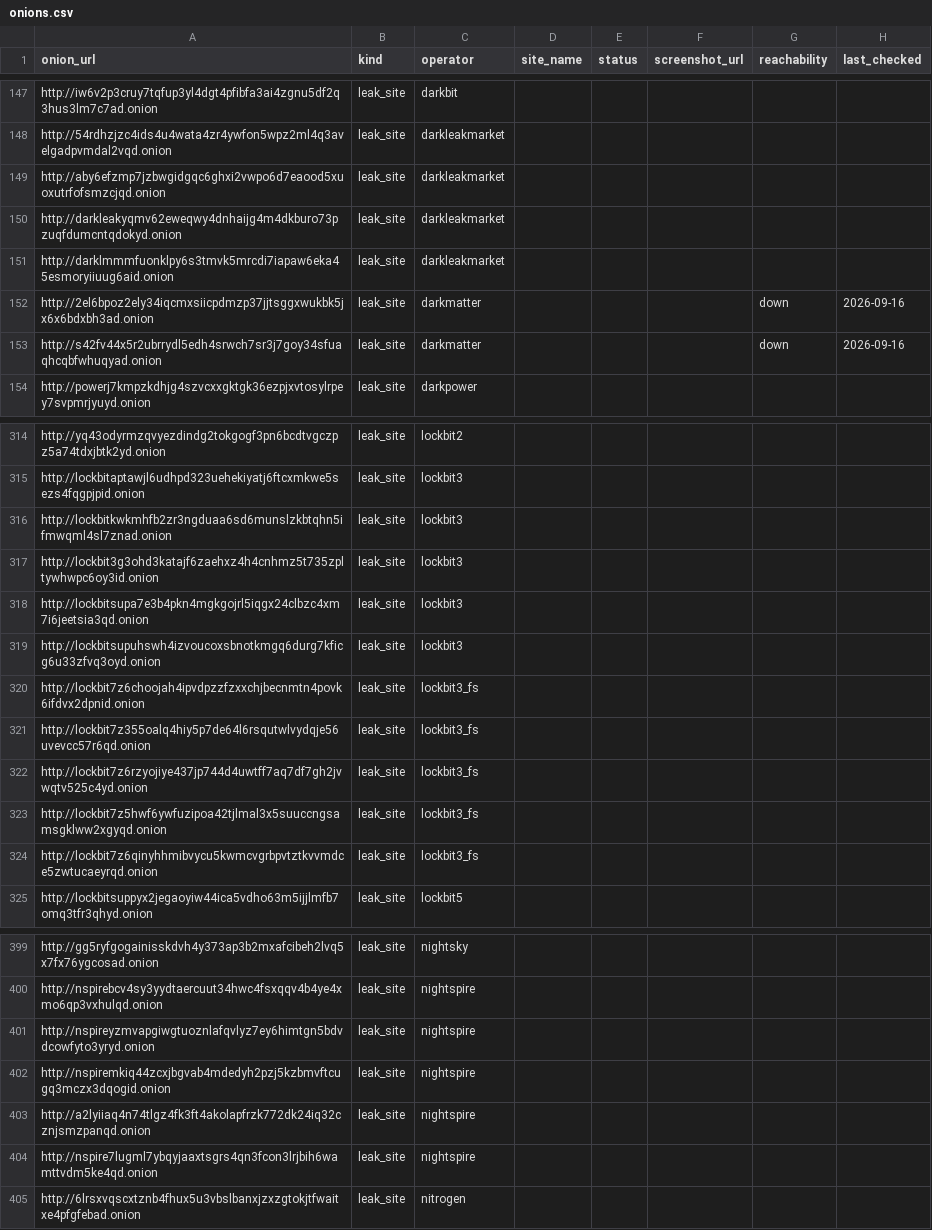
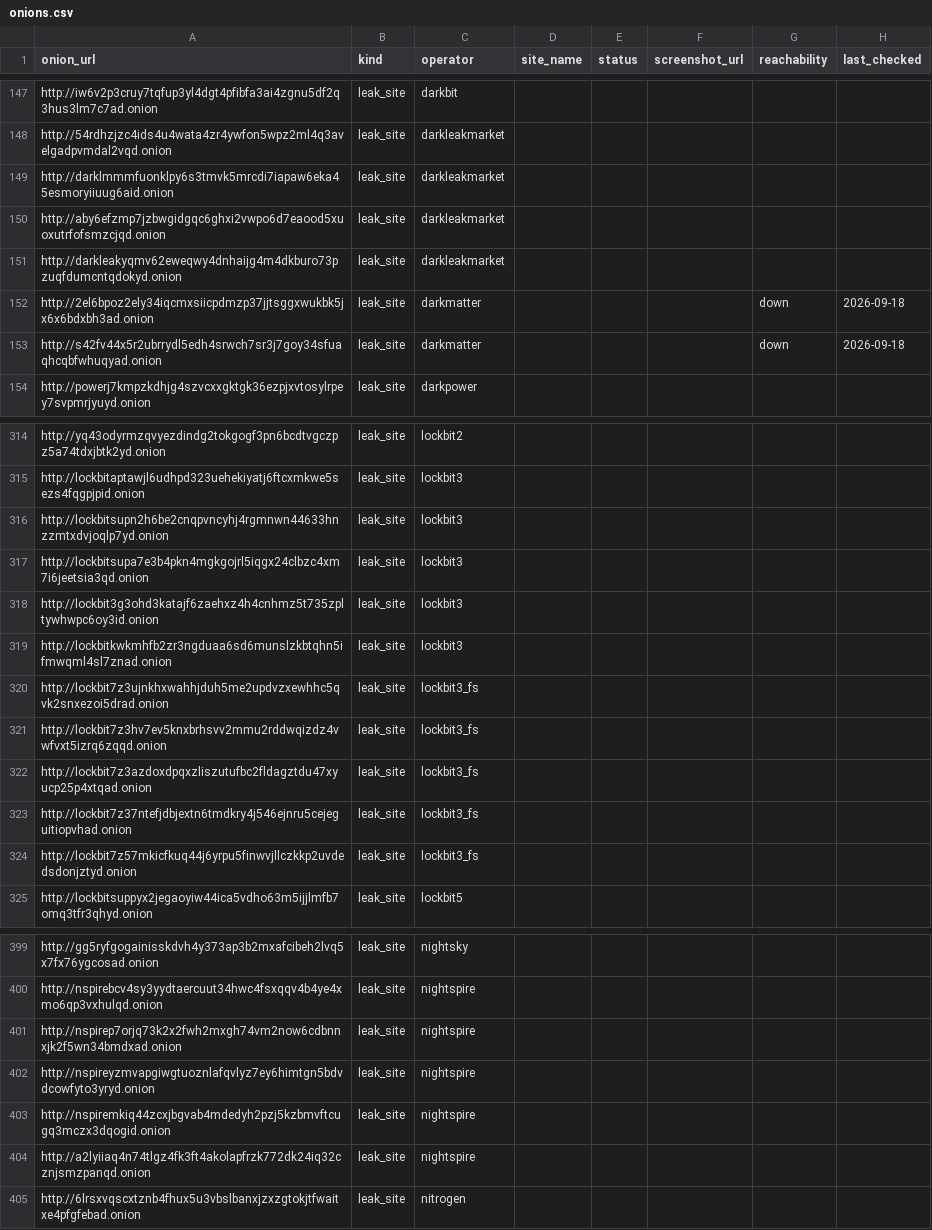
Before and after one commit to Jam0k/Ransomware-Intel, a CSV file: data/onions.csv, drawn as a sheet; only a part is shown, gaps mark what is left out; the diff covers the shown part only.

```diff
--- a/data/onions.csv
+++ b/data/onions.csv
@@ -148,7 +148,7 @@ http://iw6v2p3cruy7tqfup3yl4dgt4pfibfa3ai4zgnu5df2q3hus3lm7c7ad.onion,leak_site,
 http://54rdhzjzc4ids4u4wata4zr4ywfon5wpz2ml4q3avelgadpvmdal2vqd.onion,leak_site,darkleakmarket,,,,,
+http://darklmmmfuonklpy6s3tmvk5mrcdi7iapaw6eka45esmoryiiuug6aid.onion,leak_site,darkleakmarket,,,,,
 http://aby6efzmp7jzbwgidgqc6ghxi2vwpo6d7eaood5xuoxutrfofsmzcjqd.onion,leak_site,darkleakmarket,,,,,
 http://darkleakyqmv62eweqwy4dnhaijg4m4dkburo73pzuqfdumcntqdokyd.onion,leak_site,darkleakmarket,,,,,
-http://darklmmmfuonklpy6s3tmvk5mrcdi7iapaw6eka45esmoryiiuug6aid.onion,leak_site,darkleakmarket,,,,,
-http://2el6bpoz2ely34iqcmxsiicpdmzp37jjtsggxwukbk5jx6x6bdxbh3ad.onion,leak_site,darkmatter,,,,down,2026-09-16
-http://s42fv44x5r2ubrrydl5edh4srwch7sr3j7goy34sfuaqhcqbfwhuqyad.onion,leak_site,darkmatter,,,,down,2026-09-16
+http://2el6bpoz2ely34iqcmxsiicpdmzp37jjtsggxwukbk5jx6x6bdxbh3ad.onion,leak_site,darkmatter,,,,down,2026-09-18
+http://s42fv44x5r2ubrrydl5edh4srwch7sr3j7goy34sfuaqhcqbfwhuqyad.onion,leak_site,darkmatter,,,,down,2026-09-18
 http://powerj7kmpzkdhjg4szvcxxgktgk36ezpjxvtosylrpey7svpmrjyuyd.onion,leak_site,darkpower,,,,,
@@ -315,11 +315,11 @@ http://yq43odyrmzqvyezdindg2tokgogf3pn6bcdtvgczpz5a74tdxjbtk2yd.onion,leak_site,
 http://lockbitaptawjl6udhpd323uehekiyatj6ftcxmkwe5sezs4fqgpjpid.onion,leak_site,lockbit3,,,,,
+http://lockbitsupn2h6be2cnqpvncyhj4rgmnwn44633hnzzmtxdvjoqlp7yd.onion,leak_site,lockbit3,,,,,
+http://lockbitsupa7e3b4pkn4mgkgojrl5iqgx24clbzc4xm7i6jeetsia3qd.onion,leak_site,lockbit3,,,,,
+http://lockbit3g3ohd3katajf6zaehxz4h4cnhmz5t735zpltywhwpc6oy3id.onion,leak_site,lockbit3,,,,,
 http://lockbitkwkmhfb2zr3ngduaa6sd6munslzkbtqhn5ifmwqml4sl7znad.onion,leak_site,lockbit3,,,,,
-http://lockbit3g3ohd3katajf6zaehxz4h4cnhmz5t735zpltywhwpc6oy3id.onion,leak_site,lockbit3,,,,,
-http://lockbitsupa7e3b4pkn4mgkgojrl5iqgx24clbzc4xm7i6jeetsia3qd.onion,leak_site,lockbit3,,,,,
-http://lockbitsupuhswh4izvoucoxsbnotkmgq6durg7kficg6u33zfvq3oyd.onion,leak_site,lockbit3,,,,,
-http://lockbit7z6choojah4ipvdpzzfzxxchjbecnmtn4povk6ifdvx2dpnid.onion,leak_site,lockbit3_fs,,,,,
-http://lockbit7z355oalq4hiy5p7de64l6rsqutwlvydqje56uvevcc57r6qd.onion,leak_site,lockbit3_fs,,,,,
-http://lockbit7z6rzyojiye437jp744d4uwtff7aq7df7gh2jvwqtv525c4yd.onion,leak_site,lockbit3_fs,,,,,
-http://lockbit7z5hwf6ywfuzipoa42tjlmal3x5suuccngsamsgklww2xgyqd.onion,leak_site,lockbit3_fs,,,,,
-http://lockbit7z6qinyhhmibvycu5kwmcvgrbpvtztkvvmdce5zwtucaeyrqd.onion,leak_site,lockbit3_fs,,,,,
+http://lockbit7z3ujnkhxwahhjduh5me2updvzxewhhc5qvk2snxezoi5drad.onion,leak_site,lockbit3_fs,,,,,
+http://lockbit7z3hv7ev5knxbrhsvv2mmu2rddwqizdz4vwfvxt5izrq6zqqd.onion,leak_site,lockbit3_fs,,,,,
+http://lockbit7z3azdoxdpqxzliszutufbc2fldagztdu47xyucp25p4xtqad.onion,leak_site,lockbit3_fs,,,,,
+http://lockbit7z37ntefjdbjextn6tmdkry4j546ejnru5cejeguitiopvhad.onion,leak_site,lockbit3_fs,,,,,
+http://lockbit7z57mkicfkuq44j6yrpu5finwvjllczkkp2uvdedsdonjztyd.onion,leak_site,lockbit3_fs,,,,,
 http://lockbitsuppyx2jegaoyiw44ica5vdho63m5ijjlmfb7omq3tfr3qhyd.onion,leak_site,lockbit5,,,,,
@@ -400,2 +400,3 @@ http://gg5ryfgogainisskdvh4y373ap3b2mxafcibeh2lvq5x7fx76ygcosad.onion,leak_site,
 http://nspirebcv4sy3yydtaercuut34hwc4fsxqqv4b4ye4xmo6qp3vxhulqd.onion,leak_site,nightspire,,,,,
+http://nspirep7orjq73k2x2fwh2mxgh74vm2now6cdbnnxjk2f5wn34bmdxad.onion,leak_site,nightspire,,,,,
 http://nspireyzmvapgiwgtuoznlafqvlyz7ey6himtgn5bdvdcowfyto3yryd.onion,leak_site,nightspire,,,,,
@@ -403,3 +404,2 @@ http://nspiremkiq44zcxjbgvab4mdedyh2pzj5kzbmvftcugq3mczx3dqogid.onion,leak_site,
 http://a2lyiiaq4n74tlgz4fk3ft4akolapfrzk772dk24iq32cznjsmzpanqd.onion,leak_site,nightspire,,,,,
-http://nspire7lugml7ybqyjaaxtsgrs4qn3fcon3lrjbih6wamttvdm5ke4qd.onion,leak_site,nightspire,,,,,
 http://6lrsxvqscxtznb4fhux5u3vbslbanxjzxzgtokjtfwaitxe4pfgfebad.onion,leak_site,nitrogen,,,,,
```
Also changed, not shown: 15 moved rows and 24 edited cells elsewhere in this file, data/groups.csv, data/victims-firstparty.csv, 5 other files.
